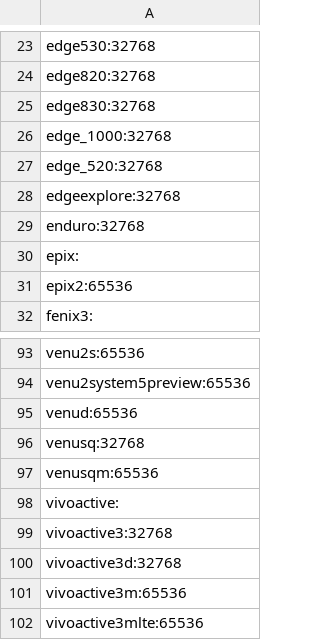
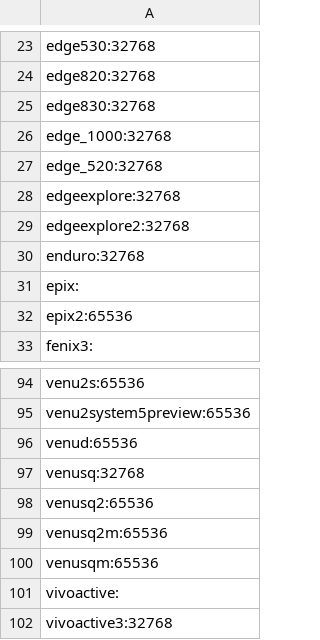
Before and after one commit to flocsy/garmin-dev-tools, a CSV file: csv/device2memory-background.csv, drawn as a sheet; only a part is shown, gaps mark what is left out; the shorter side is filled out with more unchanged rows; the diff names each change by its address in the sheet, - before the commit and + after, or states it on an @@ line.

```diff
--- a/csv/device2memory-background.csv
+++ b/csv/device2memory-background.csv
+row 29: edgeexplore2:32768
+row 98: venusq2:65536
+row 99: venusq2m:65536
```
Also changed, not shown: csv/device2all-versions.csv, csv/device2max-version.csv, 17 other files.
